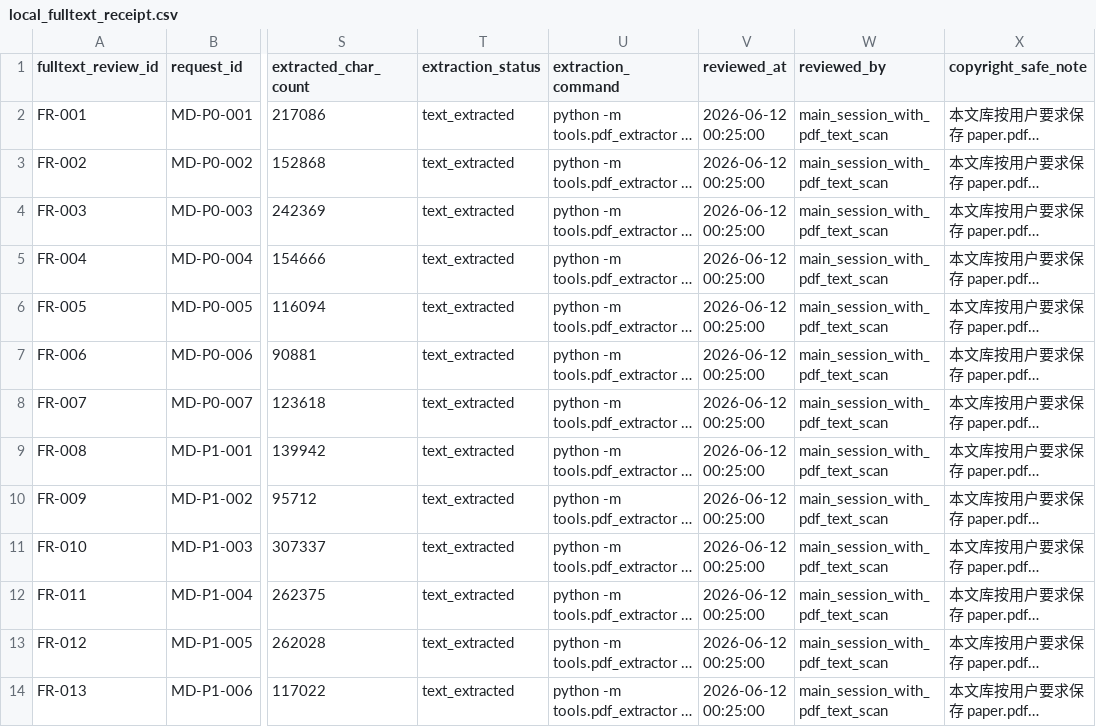
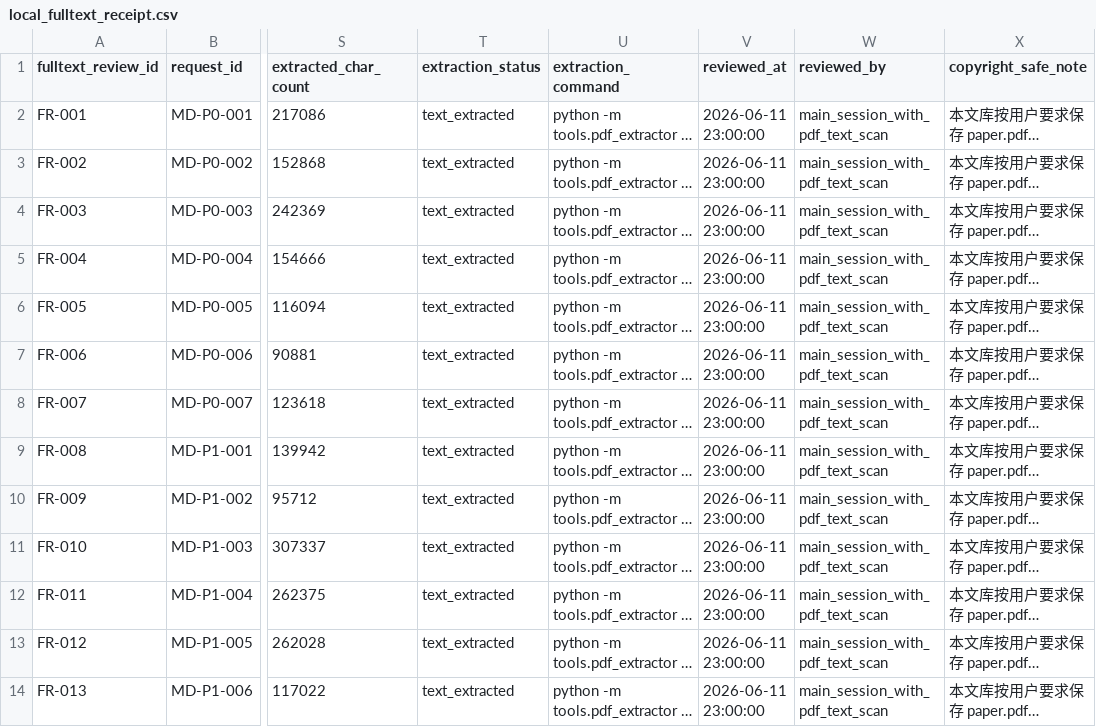
Before and after one commit to HansBug/research_ideas, a CSV file: project_1_llm_state_machine_modeling/paper_stm_source_landscape/survey_baseline_library/data/local_fulltext_receipt.csv, drawn as a sheet; only a part is shown, gaps mark what is left out; long unchanged cells end in …; the diff covers the shown part only; the diff names each change by its address in the sheet, - before the commit and + after, or states it on an @@ line.

Commit message:
fix(issue85): 修复baseline时间戳审计链
- 将 SUMMARY、data README 与 receipt 的未来时间改为真实可追溯时间
- 在 GUIDE/README 固化时间戳审计规则，禁止计划时间伪装已完成事实
- 扩展 validate_library 校验未来时间戳与 SUMMARY 主表结构

```diff
--- a/project_1_llm_state_machine_modeling/paper_stm_source_landscape/survey_baseline_library/data/local_fulltext_receipt.csv
+++ b/project_1_llm_state_machine_modeling/paper_stm_source_landscape/survey_baseline_library/data/local_fulltext_receipt.csv
-V2:V14 (reviewed_at): 2026-06-12 00:25:00
+V2:V14 (reviewed_at): 2026-06-11 23:00:00
```
Also changed, not shown: 12 edited cells elsewhere in this file, 5 other files.
